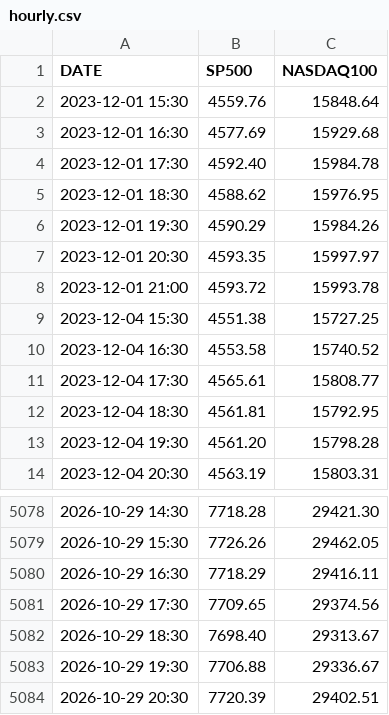
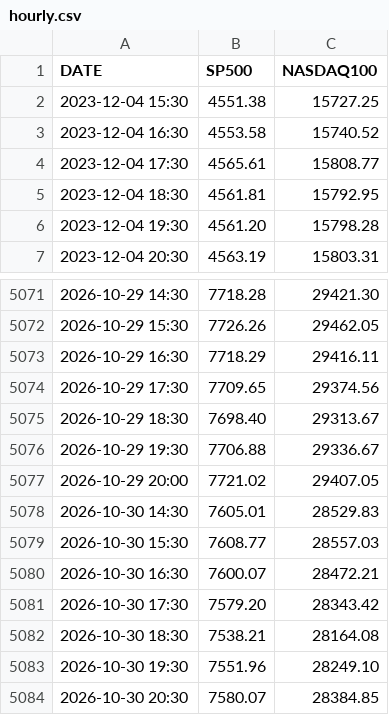
Before and after one commit to Alperenlcr/trade_bot_results, a CSV file: data/indices/hourly.csv, drawn as a sheet; only a part is shown, gaps mark what is left out.

```diff
--- a/data/indices/hourly.csv
+++ b/data/indices/hourly.csv
@@ -1,9 +1,2 @@
 DATE,SP500,NASDAQ100
-2023-12-01 15:30,4559.76,15848.64
-2023-12-01 16:30,4577.69,15929.68
-2023-12-01 17:30,4592.40,15984.78
-2023-12-01 18:30,4588.62,15976.95
-2023-12-01 19:30,4590.29,15984.26
-2023-12-01 20:30,4593.35,15997.97
-2023-12-01 21:00,4593.72,15993.78
 2023-12-04 15:30,4551.38,15727.25
@@ -5083,2 +5076,9 @@ DATE,SP500,NASDAQ100
 2026-10-29 19:30,7706.88,29336.67
-2026-10-29 20:30,7720.39,29402.51
+2026-10-29 20:00,7721.02,29407.05
+2026-10-30 14:30,7605.01,28529.83
+2026-10-30 15:30,7608.77,28557.03
+2026-10-30 16:30,7600.07,28472.21
+2026-10-30 17:30,7579.20,28343.42
+2026-10-30 18:30,7538.21,28164.08
+2026-10-30 19:30,7551.96,28249.10
+2026-10-30 20:30,7580.07,28384.85
```
Also changed, not shown: 1 other file.
